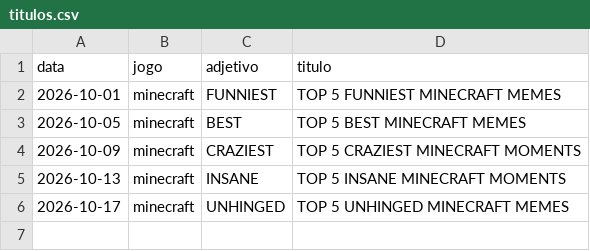
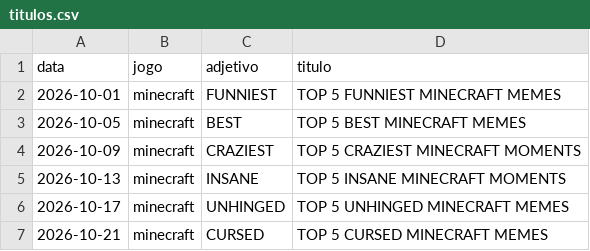
Before and after one commit to GilvanGabrielCA/Skills-Claude, a CSV file: titulos-descricao/data/titulos.csv, drawn as a sheet; the diff names each change by its address in the sheet, - before the commit and + after, or states it on an @@ line.

```diff
--- a/titulos-descricao/data/titulos.csv
+++ b/titulos-descricao/data/titulos.csv
+row 7: 2026-10-21 | minecraft | CURSED | TOP 5 CURSED MINECRAFT MEMES
```
